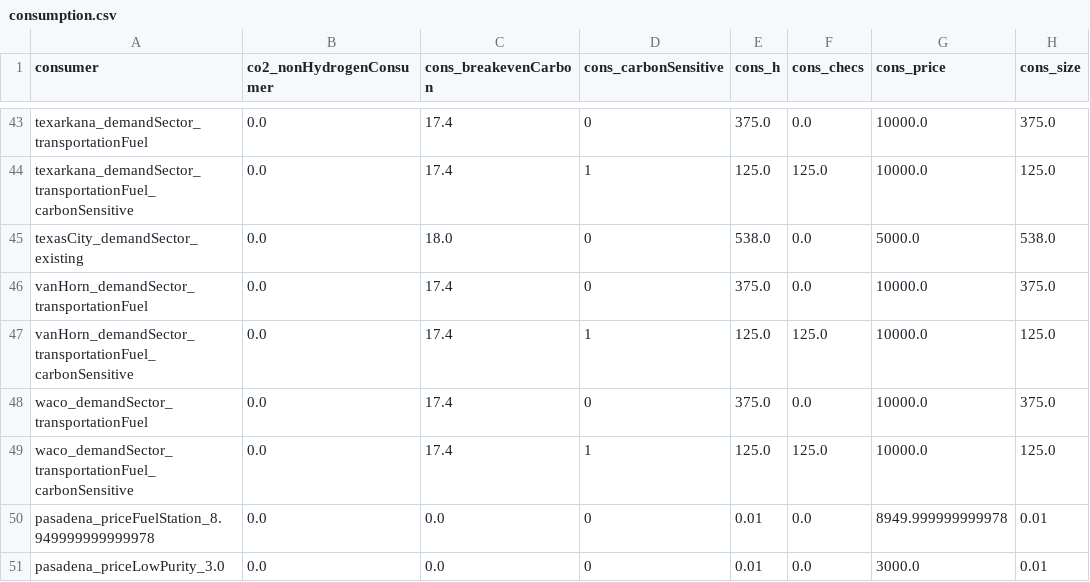
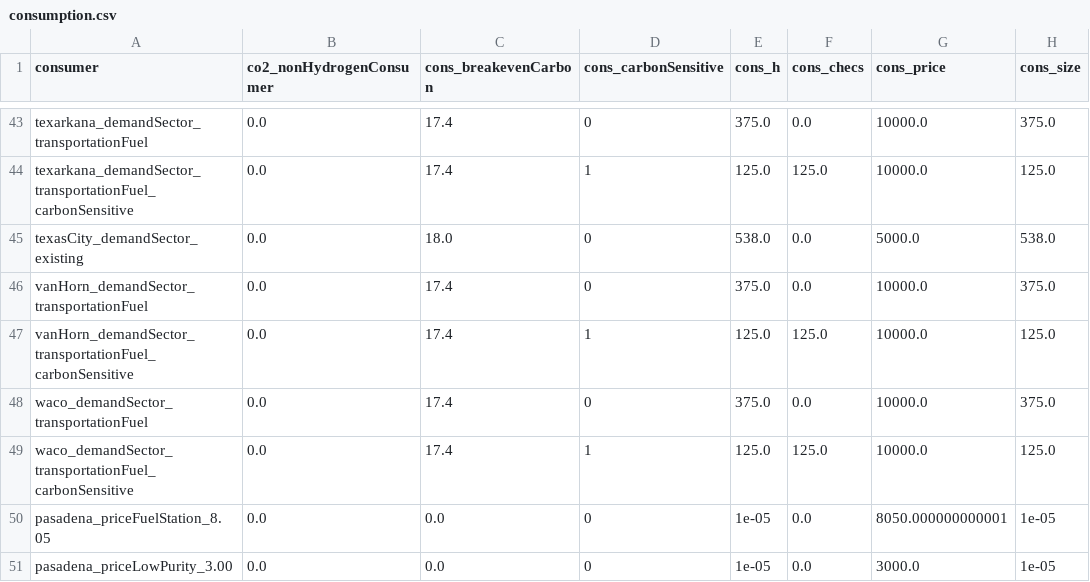
Before and after one commit to webber-energy-group/HOwDI, a CSV file: data/base/outputs/consumption.csv, drawn as a sheet; only a part is shown, gaps mark what is left out.

```diff
--- a/data/base/outputs/consumption.csv
+++ b/data/base/outputs/consumption.csv
@@ -49,3 +49,3 @@ waco_demandSector_transportationFuel,0.0,17.4,0,375.0,0.0,10000.0,375.0
 waco_demandSector_transportationFuel_carbonSensitive,0.0,17.4,1,125.0,125.0,10000.0,125.0
-pasadena_priceFuelStation_8.949999999999978,0.0,0.0,0,0.01,0.0,8949.999999999978,0.01
-pasadena_priceLowPurity_3.0,0.0,0.0,0,0.01,0.0,3000.0,0.01
+pasadena_priceFuelStation_8.05,0.0,0.0,0,1e-05,0.0,8050.000000000001,1e-05
+pasadena_priceLowPurity_3.00,0.0,0.0,0,1e-05,0.0,3000.0,1e-05
```
Also changed, not shown: data/base/outputs/conversion.csv, data/base/outputs/distribution.csv, 4 other files.
